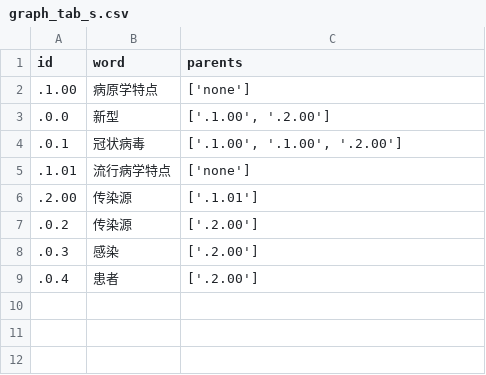
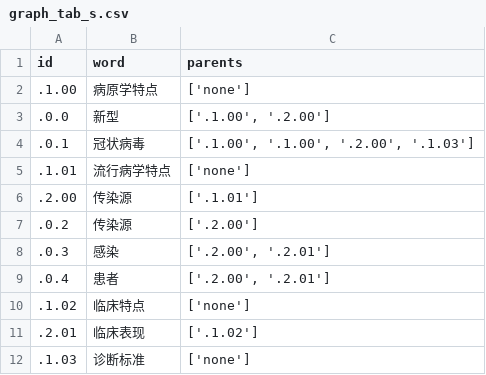
Before and after one commit to xdr940/convid-19, a CSV file: data/graph_tab_s.csv, drawn as a sheet.

```diff
--- a/data/graph_tab_s.csv
+++ b/data/graph_tab_s.csv
@@ -3,3 +3,3 @@ id,word,parents
 .0.0,新型,"['.1.00', '.2.00']"
-.0.1,冠状病毒,"['.1.00', '.1.00', '.2.00']"
+.0.1,冠状病毒,"['.1.00', '.1.00', '.2.00', '.1.03']"
 .1.01,流行病学特点,['none']
@@ -7,3 +7,6 @@ id,word,parents
 .0.2,传染源,['.2.00']
-.0.3,感染,['.2.00']
-.0.4,患者,['.2.00']
+.0.3,感染,"['.2.00', '.2.01']"
+.0.4,患者,"['.2.00', '.2.01']"
+.1.02,临床特点,['none']
+.2.01,临床表现,['.1.02']
+.1.03,诊断标准,['none']
```
Also changed, not shown: data/graph_tab_6.csv, 17 other files.
